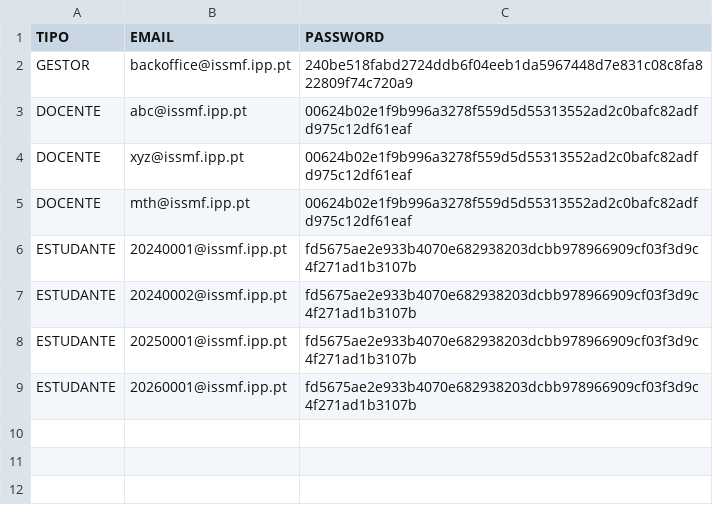
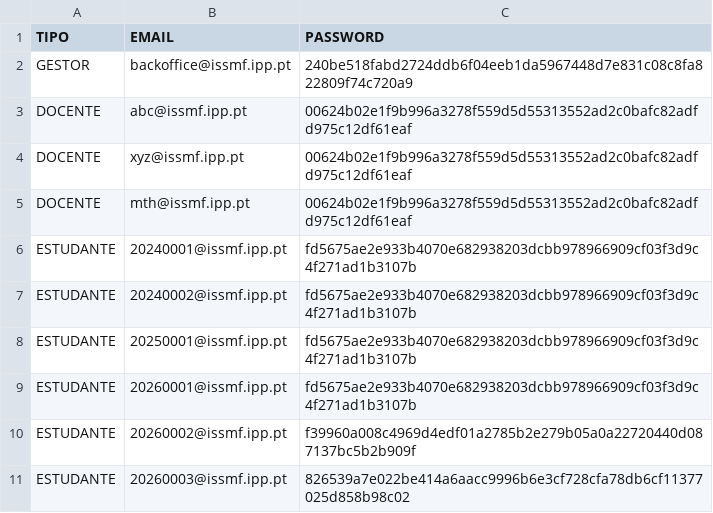
Before and after one commit to PedroMorgado1220492/TrabalhoTesteLP2, a CSV file: bd/logins.csv, drawn as a sheet.

```diff
--- a/bd/logins.csv
+++ b/bd/logins.csv
@@ -9 +9,3 @@ ESTUDANTE;20250001@issmf.ipp.pt;fd5675ae2e933b4070e682938203dcbb978966909cf03f3d
 ESTUDANTE;20260001@issmf.ipp.pt;fd5675ae2e933b4070e682938203dcbb978966909cf03f3d9c4f271ad1b3107b
+ESTUDANTE;20260002@issmf.ipp.pt;f39960a008c4969d4edf01a2785b2e279b05a0a22720440d087137bc5b2b909f
+ESTUDANTE;20260003@issmf.ipp.pt;826539a7e022be414a6aacc9996b6e3cf728cfa78db6cf11377025d858b98c02
```
Also changed, not shown: bd/estudantes.csv, 5 other files.
